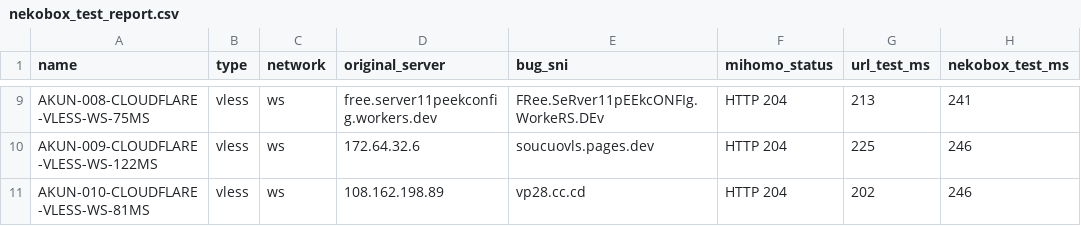
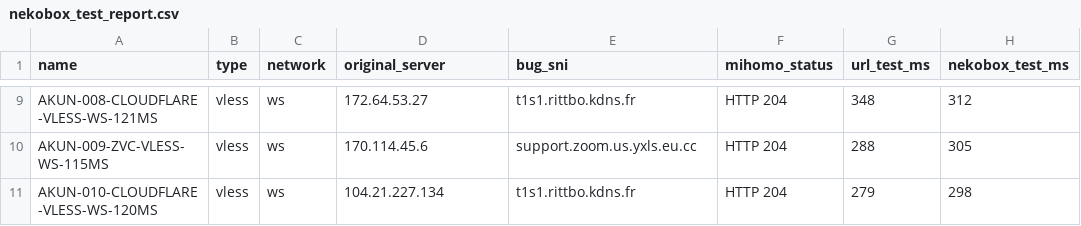
Before and after one commit to adiorany3/ConvertYAML, a CSV file: nekobox_test_report.csv, drawn as a sheet; only a part is shown, gaps mark what is left out; the diff covers the shown part only; the diff names each change by its address in the sheet, - before the commit and + after, or states it on an @@ line.

```diff
--- a/nekobox_test_report.csv
+++ b/nekobox_test_report.csv
-A9 (name): AKUN-008-CLOUDFLARE-VLESS-WS-75MS
+A9 (name): AKUN-008-CLOUDFLARE-VLESS-WS-121MS
-D9 (original_server): free.server11peekconfig.workers.dev
+D9 (original_server): 172.64.53.27
-E9 (bug_sni): FRee.SeRver11pEEkcONFIg.WorkeRS.DEv
+E9 (bug_sni): t1s1.rittbo.kdns.fr
-G9 (url_test_ms): 213
+G9 (url_test_ms): 348
-H9 (nekobox_test_ms): 241
+H9 (nekobox_test_ms): 312
-A10 (name): AKUN-009-CLOUDFLARE-VLESS-WS-122MS
+A10 (name): AKUN-009-ZVC-VLESS-WS-115MS
-D10 (original_server): 172.64.32.6
+D10 (original_server): 170.114.45.6
-E10 (bug_sni): soucuovls.pages.dev
+E10 (bug_sni): support.zoom.us.yxls.eu.cc
-G10 (url_test_ms): 225
+G10 (url_test_ms): 288
-H10 (nekobox_test_ms): 246
+H10 (nekobox_test_ms): 305
-A11 (name): AKUN-010-CLOUDFLARE-VLESS-WS-81MS
+A11 (name): AKUN-010-CLOUDFLARE-VLESS-WS-120MS
-D11 (original_server): 108.162.198.89
+D11 (original_server): 104.21.227.134
-E11 (bug_sni): vp28.cc.cd
+E11 (bug_sni): t1s1.rittbo.kdns.fr
-G11 (url_test_ms): 202
+G11 (url_test_ms): 279
-H11 (nekobox_test_ms): 246
+H11 (nekobox_test_ms): 298
```
Also changed, not shown: 28 edited cells elsewhere in this file, openclash_auto_report.csv, urltest_report.csv, 10 other files.
